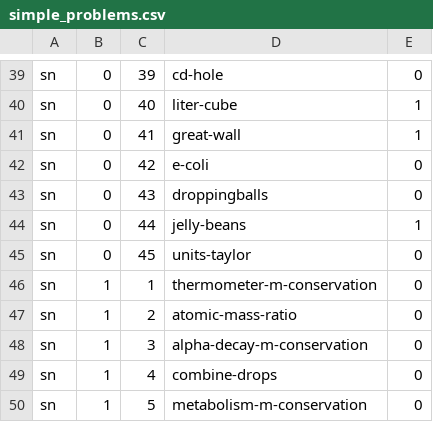
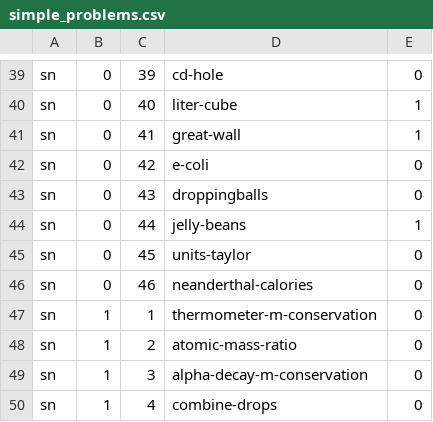
Before and after one commit to bkasel/lm, a CSV file: data/per_book/simple_problems.csv, drawn as a sheet; only a part is shown, gaps mark what is left out; the shorter side is filled out with more unchanged rows.

```diff
--- a/data/per_book/simple_problems.csv
+++ b/data/per_book/simple_problems.csv
@@ -45,2 +45,3 @@ sn,0,44,jelly-beans,1
 sn,0,45,units-taylor,0
+sn,0,46,neanderthal-calories,0
 sn,1,1,thermometer-m-conservation,0
```
Also changed, not shown: data/per_book/me_problems.csv, data/problems.csv, 5 other files.
